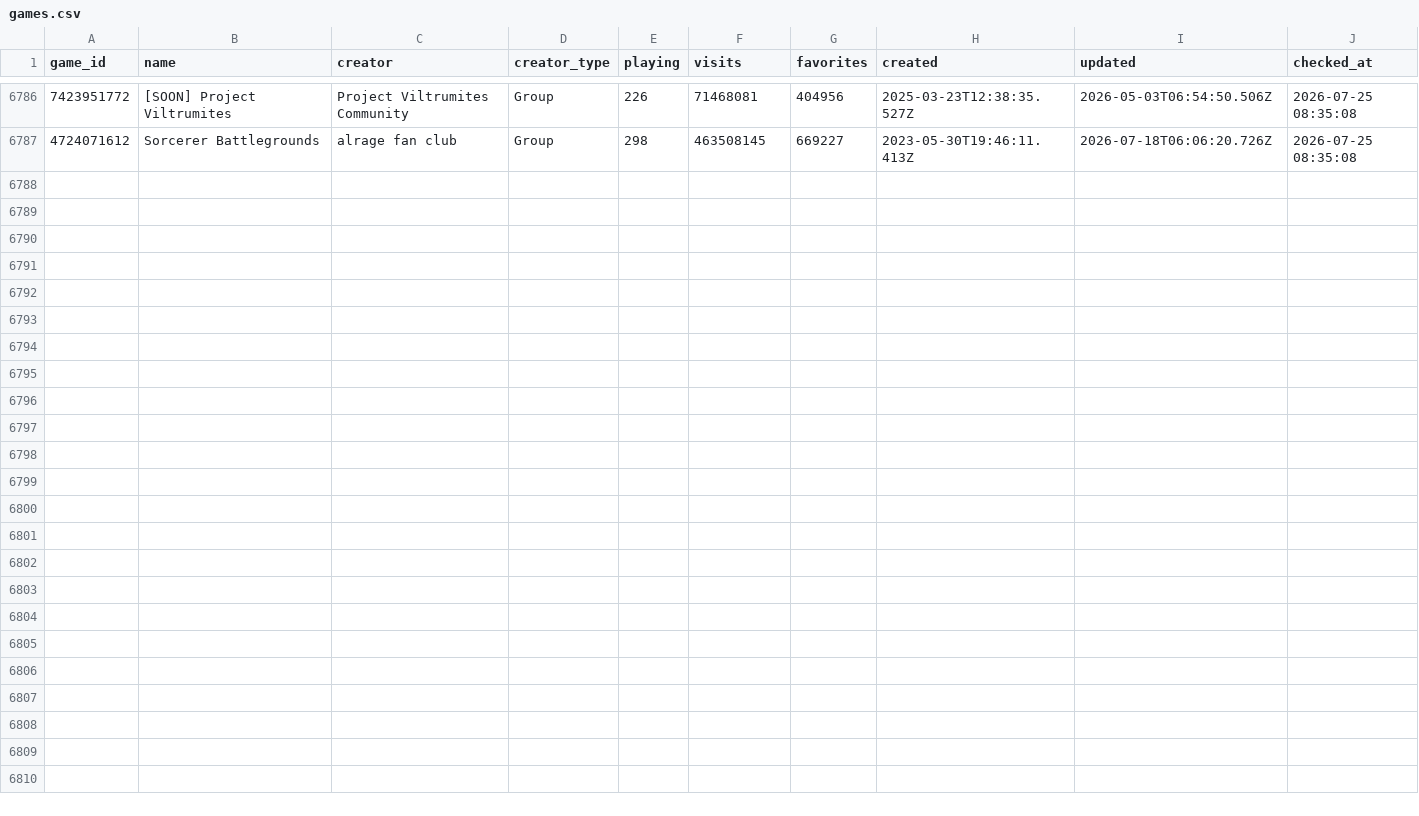
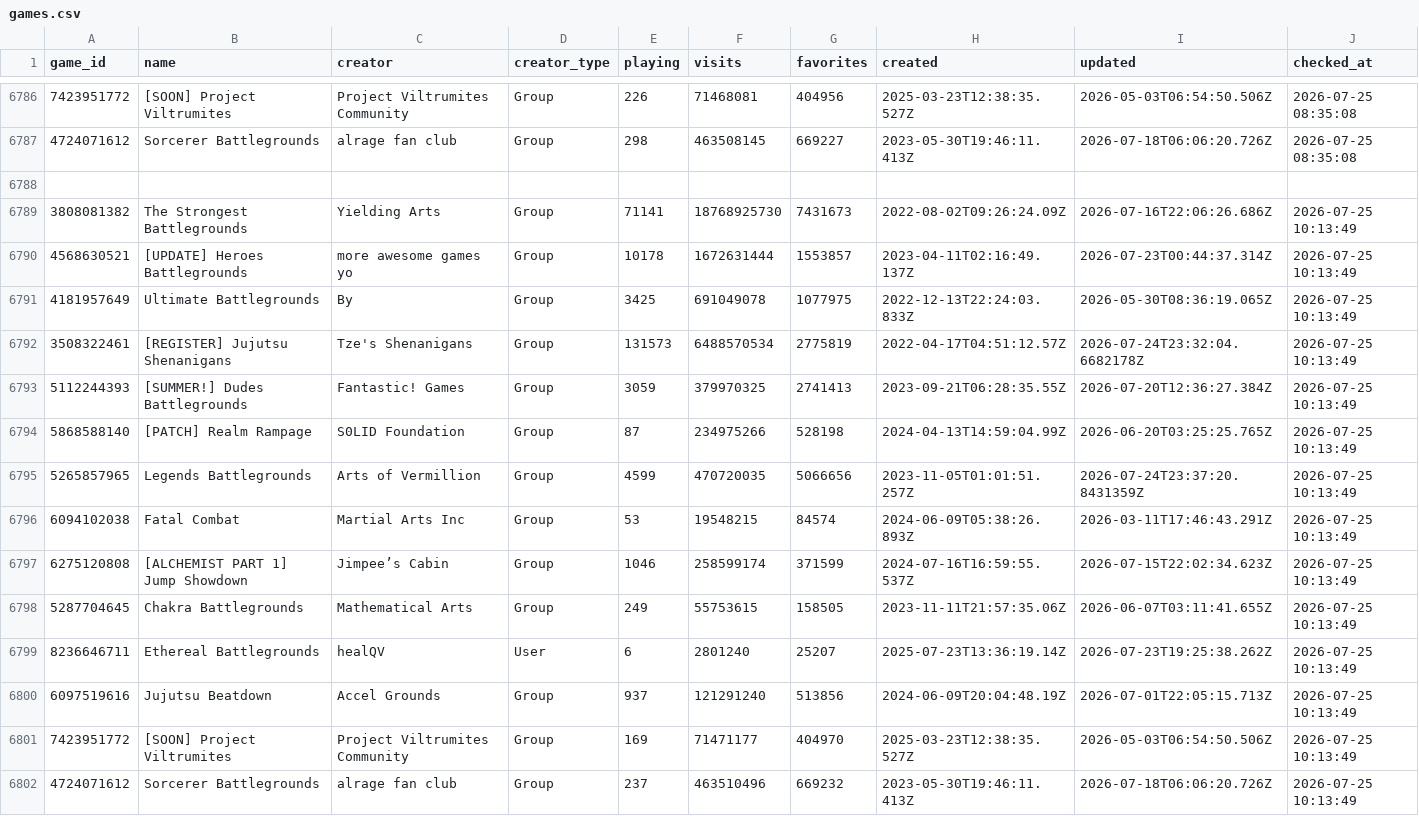
Before and after one commit to vexuwe/rblxanalyzer, a CSV file: games.csv, drawn as a sheet; only a part is shown, gaps mark what is left out; the diff names each change by its address in the sheet, - before the commit and + after, or states it on an @@ line.

```diff
--- a/games.csv
+++ b/games.csv
+row 6788: (empty)
+row 6789: 3808081382 | The Strongest Battlegrounds | Yielding Arts | Group | 71141 | 18768925730 | 7431673 | 2022-08-02T09:26:24.09Z | 2026-07-16T22:06:26.686Z | 2026-07-25 10:13:49
+row 6790: 4568630521 | [UPDATE] Heroes Battlegrounds | more awesome games yo | Group | 10178 | 1672631444 | 1553857 | 2023-04-11T02:16:49.137Z | 2026-07-23T00:44:37.314Z | 2026-07-25 10:13:49
+row 6791: 4181957649 | Ultimate Battlegrounds | By | Group | 3425 | 691049078 | 1077975 | 2022-12-13T22:24:03.833Z | 2026-05-30T08:36:19.065Z | 2026-07-25 10:13:49
+row 6792: 3508322461 | [REGISTER] Jujutsu Shenanigans | Tze's Shenanigans | Group | 131573 | 6488570534 | 2775819 | 2022-04-17T04:51:12.57Z | 2026-07-24T23:32:04.6682178Z | 2026-07-25 10:13:49
+row 6793: 5112244393 | [SUMMER!] Dudes Battlegrounds | Fantastic! Games | Group | 3059 | 379970325 | 2741413 | 2023-09-21T06:28:35.55Z | 2026-07-20T12:36:27.384Z | 2026-07-25 10:13:49
+row 6794: 5868588140 | [PATCH] Realm Rampage | S0LID Foundation | Group | 87 | 234975266 | 528198 | 2024-04-13T14:59:04.99Z | 2026-06-20T03:25:25.765Z | 2026-07-25 10:13:49
+row 6795: 5265857965 | Legends Battlegrounds | Arts of Vermillion | Group | 4599 | 470720035 | 5066656 | 2023-11-05T01:01:51.257Z | 2026-07-24T23:37:20.8431359Z | 2026-07-25 10:13:49
+row 6796: 6094102038 | Fatal Combat | Martial Arts Inc | Group | 53 | 19548215 | 84574 | 2024-06-09T05:38:26.893Z | 2026-03-11T17:46:43.291Z | 2026-07-25 10:13:49
+row 6797: 6275120808 | [ALCHEMIST PART 1] Jump Showdown | Jimpee’s Cabin | Group | 1046 | 258599174 | 371599 | 2024-07-16T16:59:55.537Z | 2026-07-15T22:02:34.623Z | 2026-07-25 10:13:49
+row 6798: 5287704645 | Chakra Battlegrounds | Mathematical Arts | Group | 249 | 55753615 | 158505 | 2023-11-11T21:57:35.06Z | 2026-06-07T03:11:41.655Z | 2026-07-25 10:13:49
+row 6799: 8236646711 | Ethereal Battlegrounds | healQV | User | 6 | 2801240 | 25207 | 2025-07-23T13:36:19.14Z | 2026-07-23T19:25:38.262Z | 2026-07-25 10:13:49
+row 6800: 6097519616 | Jujutsu Beatdown | Accel Grounds | Group | 937 | 121291240 | 513856 | 2024-06-09T20:04:48.19Z | 2026-07-01T22:05:15.713Z | 2026-07-25 10:13:49
+row 6801: 7423951772 | [SOON] Project Viltrumites | Project Viltrumites Community | Group | 169 | 71471177 | 404970 | 2025-03-23T12:38:35.527Z | 2026-05-03T06:54:50.506Z | 2026-07-25 10:13:49
+row 6802: 4724071612 | Sorcerer Battlegrounds | alrage fan club | Group | 237 | 463510496 | 669232 | 2023-05-30T19:46:11.413Z | 2026-07-18T06:06:20.726Z | 2026-07-25 10:13:49
```
